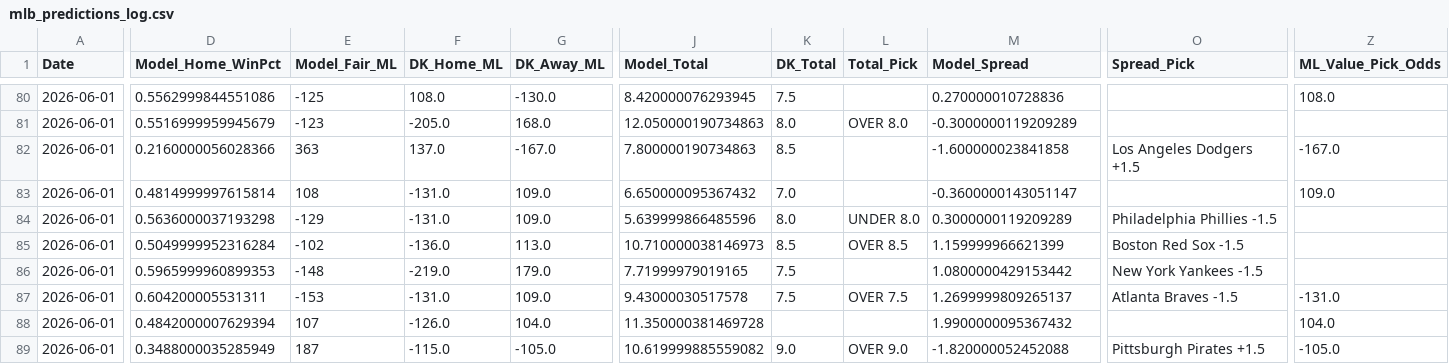
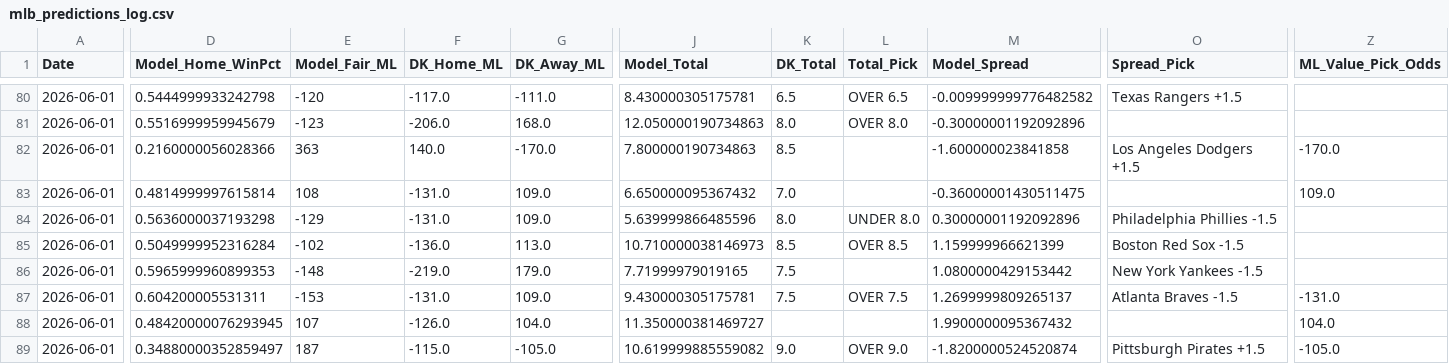
Before and after one commit to matthewazzara3-code/tiger-picks, a CSV file: mlb_predictions_log.csv, drawn as a sheet; only a part is shown, gaps mark what is left out; the diff covers the shown part only; the diff names each change by its address in the sheet, - before the commit and + after, or states it on an @@ line.

Commit message:
Auto-update picks for Mon 06/01/2026

```diff
--- a/mlb_predictions_log.csv
+++ b/mlb_predictions_log.csv
-D80 (Model_Home_WinPct): 0.5562999844551086
+D80 (Model_Home_WinPct): 0.5444999933242798
-E80 (Model_Fair_ML): -125
+E80 (Model_Fair_ML): -120
-F80 (DK_Home_ML): 108.0
+F80 (DK_Home_ML): -117.0
-G80 (DK_Away_ML): -130.0
+G80 (DK_Away_ML): -111.0
-J80 (Model_Total): 8.420000076293945
+J80 (Model_Total): 8.430000305175781
-K80 (DK_Total): 7.5
+K80 (DK_Total): 6.5
-L80 (Total_Pick): (empty)
+L80 (Total_Pick): OVER 6.5
-M80 (Model_Spread): 0.270000010728836
+M80 (Model_Spread): -0.009999999776482582
-O80 (Spread_Pick): (empty)
+O80 (Spread_Pick): Texas Rangers +1.5
-Z80 (ML_Value_Pick_Odds): 108.0
+Z80 (ML_Value_Pick_Odds): (empty)
-F81 (DK_Home_ML): -205.0
+F81 (DK_Home_ML): -206.0
-M81 (Model_Spread): -0.3000000119209289
+M81 (Model_Spread): -0.30000001192092896
-F82 (DK_Home_ML): 137.0
+F82 (DK_Home_ML): 140.0
-G82 (DK_Away_ML): -167.0
+G82 (DK_Away_ML): -170.0
-Z82 (ML_Value_Pick_Odds): -167.0
+Z82 (ML_Value_Pick_Odds): -170.0
-M83 (Model_Spread): -0.3600000143051147
+M83 (Model_Spread): -0.36000001430511475
-M84 (Model_Spread): 0.3000000119209289
+M84 (Model_Spread): 0.30000001192092896
-J87 (Model_Total): 9.43000030517578
+J87 (Model_Total): 9.430000305175781
-D88 (Model_Home_WinPct): 0.4842000007629394
+D88 (Model_Home_WinPct): 0.48420000076293945
-J88 (Model_Total): 11.350000381469728
+J88 (Model_Total): 11.350000381469727
-D89 (Model_Home_WinPct): 0.3488000035285949
+D89 (Model_Home_WinPct): 0.34880000352859497
-M89 (Model_Spread): -1.820000052452088
+M89 (Model_Spread): -1.8200000524520874
```
Also changed, not shown: 50 edited cells elsewhere in this file, 1 other file.
